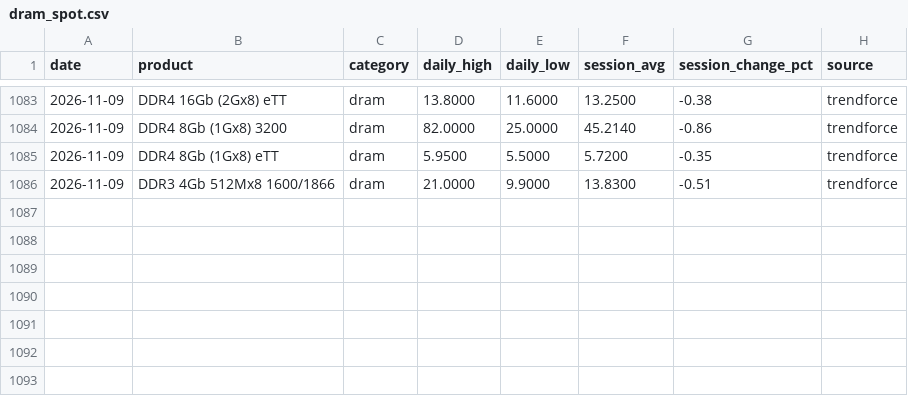
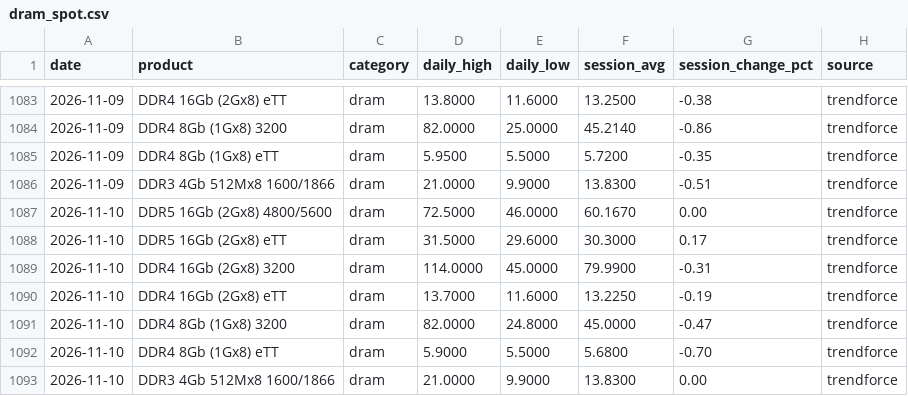
Before and after one commit to karakotaram/memory-spot-tracker, a CSV file: docs/data/dram_spot.csv, drawn as a sheet; only a part is shown, gaps mark what is left out.

```diff
--- a/docs/data/dram_spot.csv
+++ b/docs/data/dram_spot.csv
@@ -1086 +1086,8 @@ date,product,category,daily_high,daily_low,session_avg,session_change_pct,source
 2026-11-09,DDR3 4Gb 512Mx8 1600/1866,dram,21.0000,9.9000,13.8300,-0.51,trendforce
+2026-11-10,DDR5 16Gb (2Gx8) 4800/5600,dram,72.5000,46.0000,60.1670,0.00,trendforce
+2026-11-10,DDR5 16Gb (2Gx8) eTT,dram,31.5000,29.6000,30.3000,0.17,trendforce
+2026-11-10,DDR4 16Gb (2Gx8) 3200,dram,114.0000,45.0000,79.9900,-0.31,trendforce
+2026-11-10,DDR4 16Gb (2Gx8) eTT,dram,13.7000,11.6000,13.2250,-0.19,trendforce
+2026-11-10,DDR4 8Gb (1Gx8) 3200,dram,82.0000,24.8000,45.0000,-0.47,trendforce
+2026-11-10,DDR4 8Gb (1Gx8) eTT,dram,5.9000,5.5000,5.6800,-0.70,trendforce
+2026-11-10,DDR3 4Gb 512Mx8 1600/1866,dram,21.0000,9.9000,13.8300,0.00,trendforce
```
Also changed, not shown: data/dram_spot.csv, 2 other files.
